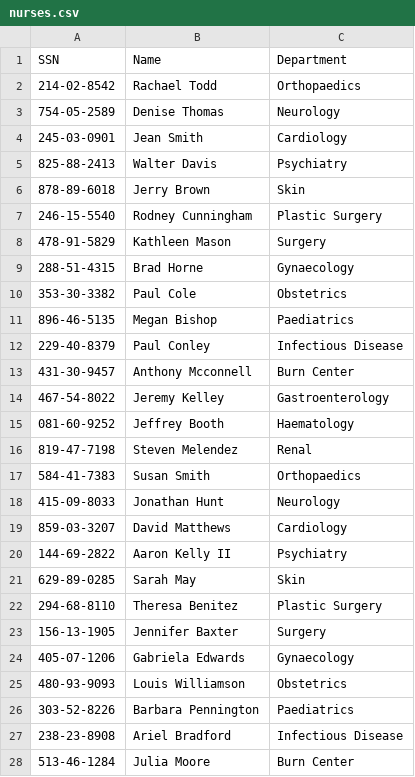
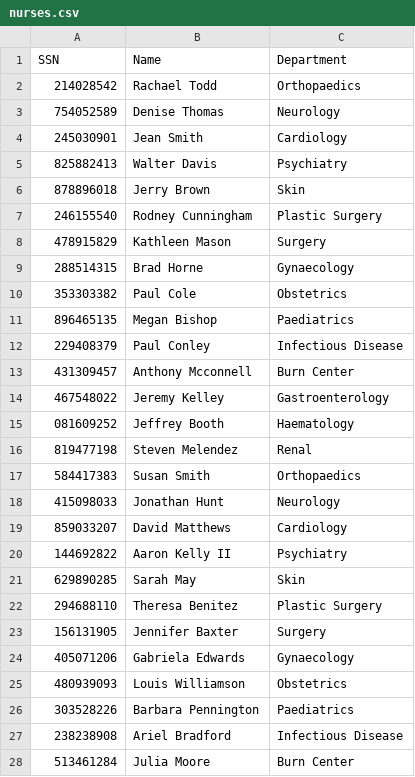
Before and after one commit to retrouvm/HorizonClinicSolutions, a CSV file: code/nurses.csv, drawn as a sheet; only a part is shown; the diff covers the shown part only.

```diff
--- a/code/nurses.csv
+++ b/code/nurses.csv
@@ -1,28 +1,28 @@
 SSN,Name,Department
-214-02-8542,Rachael Todd,Orthopaedics
-754-05-2589,Denise Thomas,Neurology
-245-03-0901,Jean Smith,Cardiology
-825-88-2413,Walter Davis,Psychiatry
-878-89-6018,Jerry Brown,Skin
-246-15-5540,Rodney Cunningham,Plastic Surgery
-478-91-5829,Kathleen Mason,Surgery
-288-51-4315,Brad Horne,Gynaecology
-353-30-3382,Paul Cole,Obstetrics
-896-46-5135,Megan Bishop,Paediatrics
-229-40-8379,Paul Conley,Infectious Disease
-431-30-9457,Anthony Mcconnell,Burn Center
-467-54-8022,Jeremy Kelley,Gastroenterology
-081-60-9252,Jeffrey Booth,Haematology
-819-47-7198,Steven Melendez,Renal
-584-41-7383,Susan Smith,Orthopaedics
-415-09-8033,Jonathan Hunt,Neurology
-859-03-3207,David Matthews,Cardiology
-144-69-2822,Aaron Kelly II,Psychiatry
-629-89-0285,Sarah May,Skin
-294-68-8110,Theresa Benitez,Plastic Surgery
-156-13-1905,Jennifer Baxter,Surgery
-405-07-1206,Gabriela Edwards,Gynaecology
-480-93-9093,Louis Williamson,Obstetrics
-303-52-8226,Barbara Pennington,Paediatrics
-238-23-8908,Ariel Bradford,Infectious Disease
-513-46-1284,Julia Moore,Burn Center
+214028542,Rachael Todd,Orthopaedics
+754052589,Denise Thomas,Neurology
+245030901,Jean Smith,Cardiology
+825882413,Walter Davis,Psychiatry
+878896018,Jerry Brown,Skin
+246155540,Rodney Cunningham,Plastic Surgery
+478915829,Kathleen Mason,Surgery
+288514315,Brad Horne,Gynaecology
+353303382,Paul Cole,Obstetrics
+896465135,Megan Bishop,Paediatrics
+229408379,Paul Conley,Infectious Disease
+431309457,Anthony Mcconnell,Burn Center
+467548022,Jeremy Kelley,Gastroenterology
+081609252,Jeffrey Booth,Haematology
+819477198,Steven Melendez,Renal
+584417383,Susan Smith,Orthopaedics
+415098033,Jonathan Hunt,Neurology
+859033207,David Matthews,Cardiology
+144692822,Aaron Kelly II,Psychiatry
+629890285,Sarah May,Skin
+294688110,Theresa Benitez,Plastic Surgery
+156131905,Jennifer Baxter,Surgery
+405071206,Gabriela Edwards,Gynaecology
+480939093,Louis Williamson,Obstetrics
+303528226,Barbara Pennington,Paediatrics
+238238908,Ariel Bradford,Infectious Disease
+513461284,Julia Moore,Burn Center
```
Also changed, not shown: 3 edited cells elsewhere in this file, code/doctors.csv, code/patients.csv.
